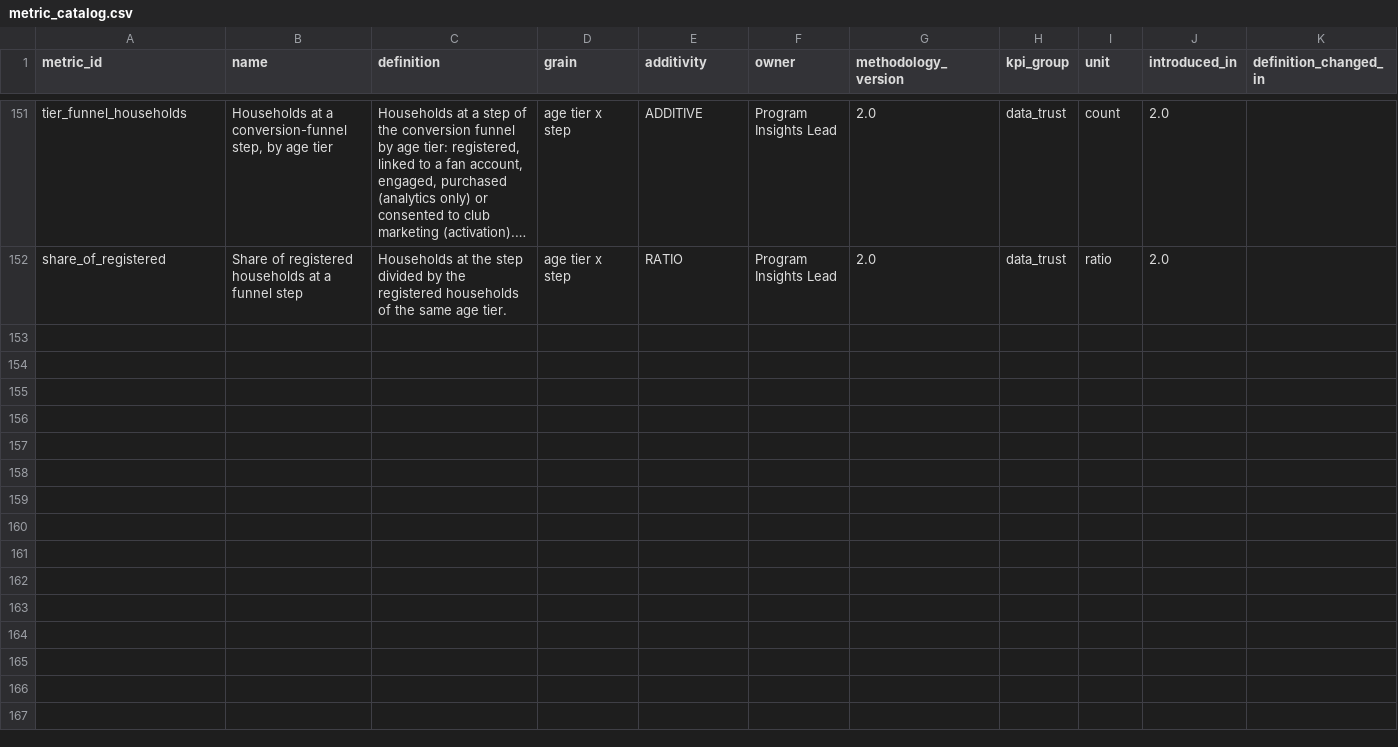
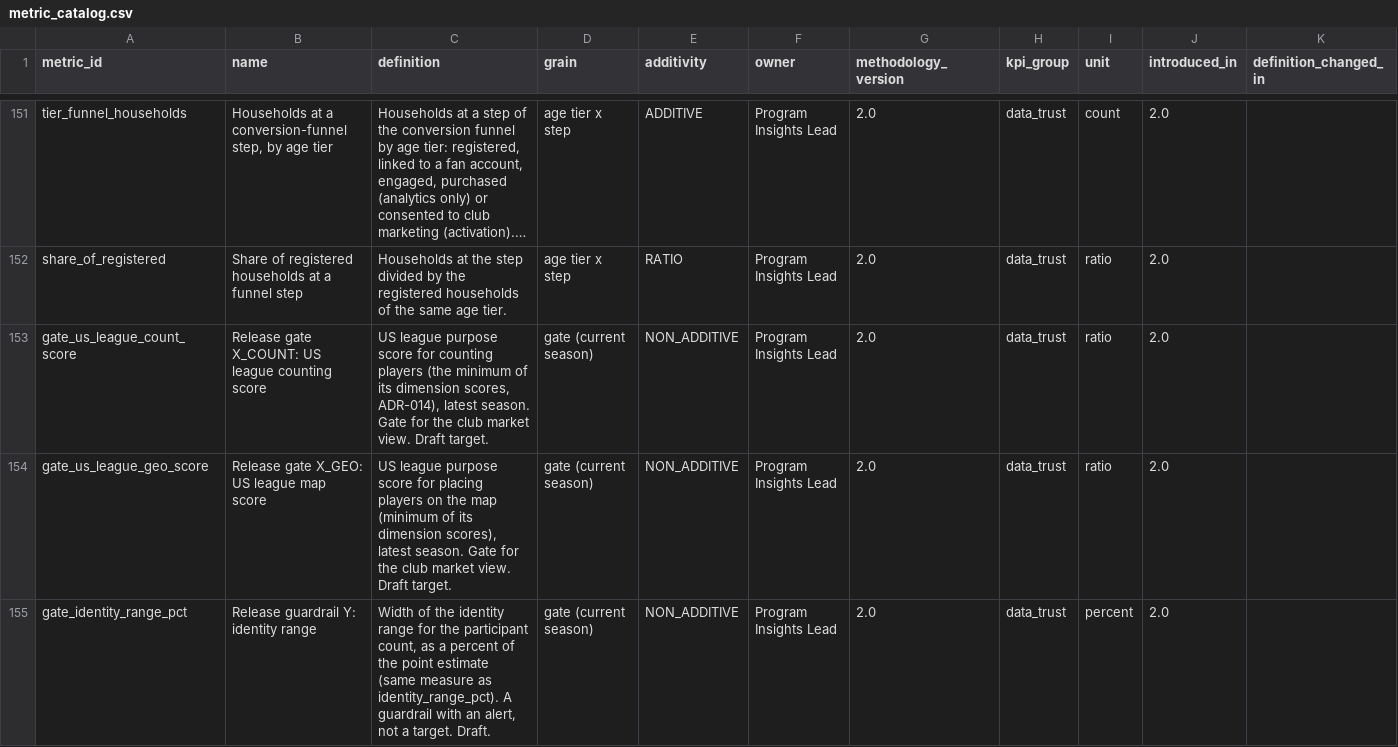
Before and after one commit to anna-malakhova-anna/football-project-next-gen, a CSV file: dbt/seeds/metric_catalog.csv, drawn as a sheet; only a part is shown, gaps mark what is left out; long unchanged cells end in …; the diff covers the shown part only; the diff names each change by its address in the sheet, - before the commit and + after, or states it on an @@ line.

```diff
--- a/dbt/seeds/metric_catalog.csv
+++ b/dbt/seeds/metric_catalog.csv
+row 153: gate_us_league_count_score | Release gate X_COUNT: US league counting score | US league purpose score for counting players (the minimum of its dimension scores, ADR-014), latest season. Gate for the club market view. Draft target. | gate (current season) | NON_ADDITIVE | Program Insights Lead | 2.0 | data_trust | ratio | 2.0
+row 154: gate_us_league_geo_score | Release gate X_GEO: US league map score | US league purpose score for placing players on the map (minimum of its dimension scores), latest season. Gate for the club market view. Draft target. | gate (current season) | NON_ADDITIVE | Program Insights Lead | 2.0 | data_trust | ratio | 2.0
+row 155: gate_identity_range_pct | Release guardrail Y: identity range | Width of the identity range for the participant count, as a percent of the point estimate (same measure as identity_range_pct). A guardrail with an alert, not a target. Draft. | gate (current season) | NON_ADDITIVE | Program Insights Lead | 2.0 | data_trust | percent | 2.0
```
Also changed, not shown: 3 added rows elsewhere in this file, dbt/seeds/audience_column_policy.csv, dbt/seeds/product_targets.csv, 31 other files.
